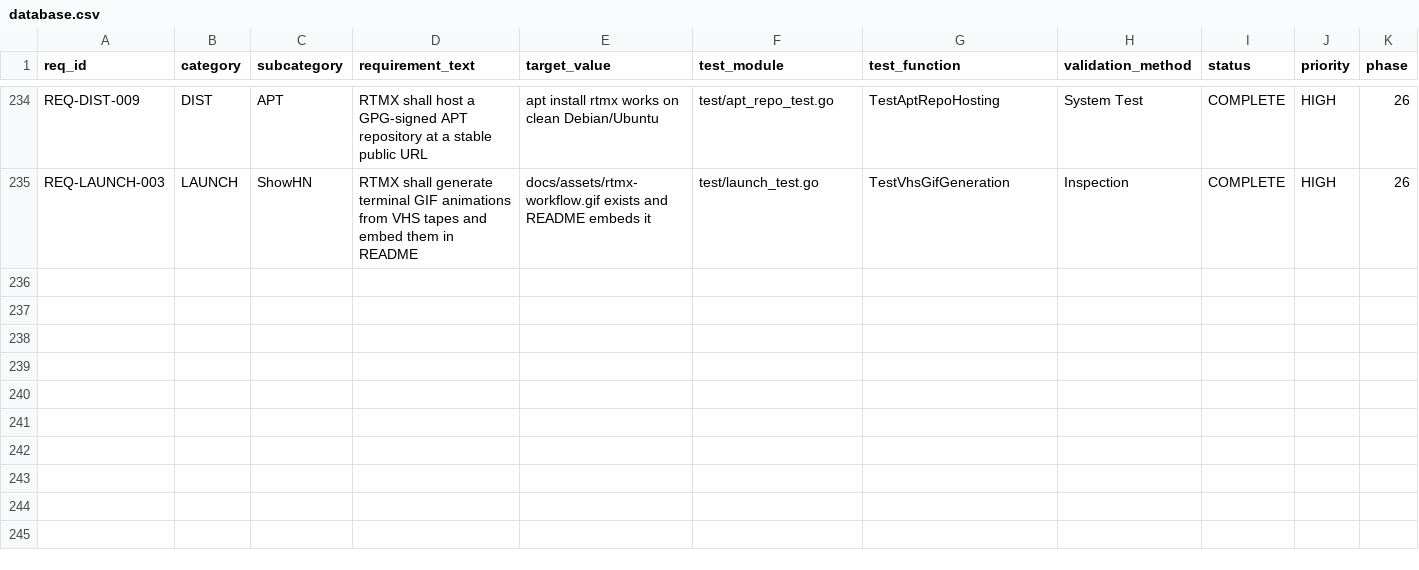
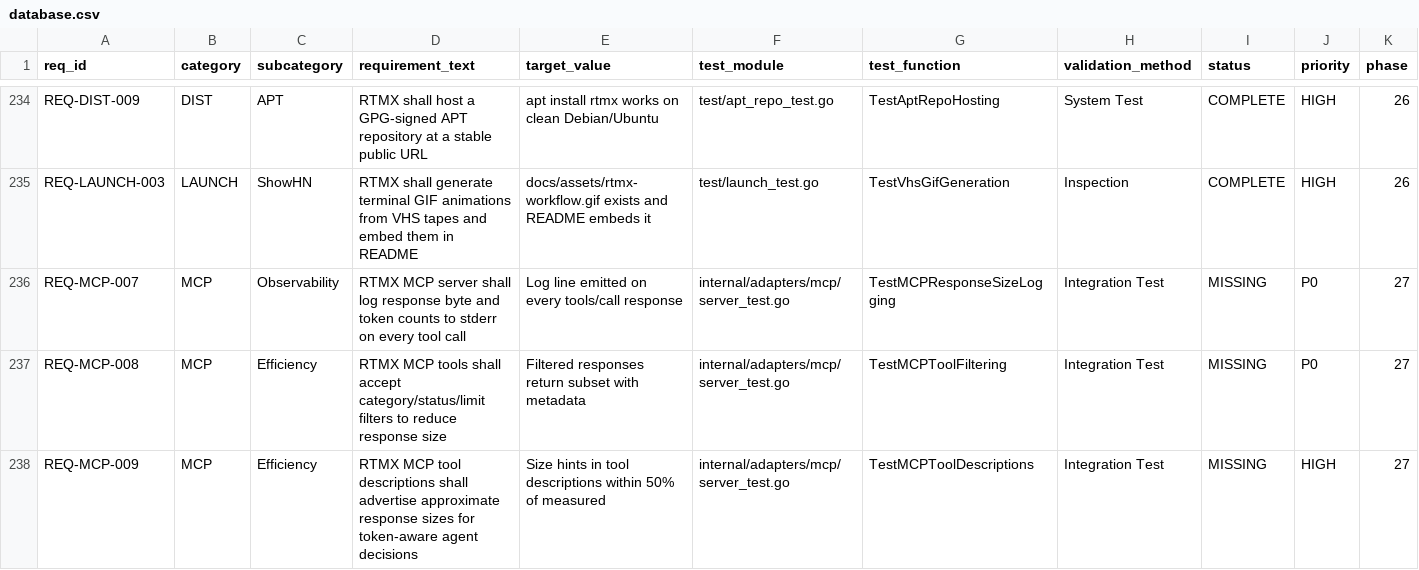
Before and after one commit to rtmx-ai/rtmx, a CSV file: .rtmx/database.csv, drawn as a sheet; only a part is shown, gaps mark what is left out; rows hold the shown columns only; the diff covers the shown part only; the diff names each change by its address in the sheet, - before the commit and + after, or states it on an @@ line.

```diff
--- a/.rtmx/database.csv
+++ b/.rtmx/database.csv
+row 236: REQ-MCP-007 | MCP | Observability | RTMX MCP server shall log response byte and token counts to stderr on every tool call | Log line emitted on every tools/call response | internal/adapters/mcp/server_test.go | TestMCPResponseSizeLogging | Integration Test | MISSING | P0 | 27
+row 237: REQ-MCP-008 | MCP | Efficiency | RTMX MCP tools shall accept category/status/limit filters to reduce response size | Filtered responses return subset with metadata | internal/adapters/mcp/server_test.go | TestMCPToolFiltering | Integration Test | MISSING | P0 | 27
+row 238: REQ-MCP-009 | MCP | Efficiency | RTMX MCP tool descriptions shall advertise approximate response sizes for token-aware agent decisions | Size hints in tool descriptions within 50% of measured | internal/adapters/mcp/server_test.go | TestMCPToolDescriptions | Integration Test | MISSING | HIGH | 27
```
Also changed, not shown: 3 added rows and 5 edited cells elsewhere in this file, 9 other files.
